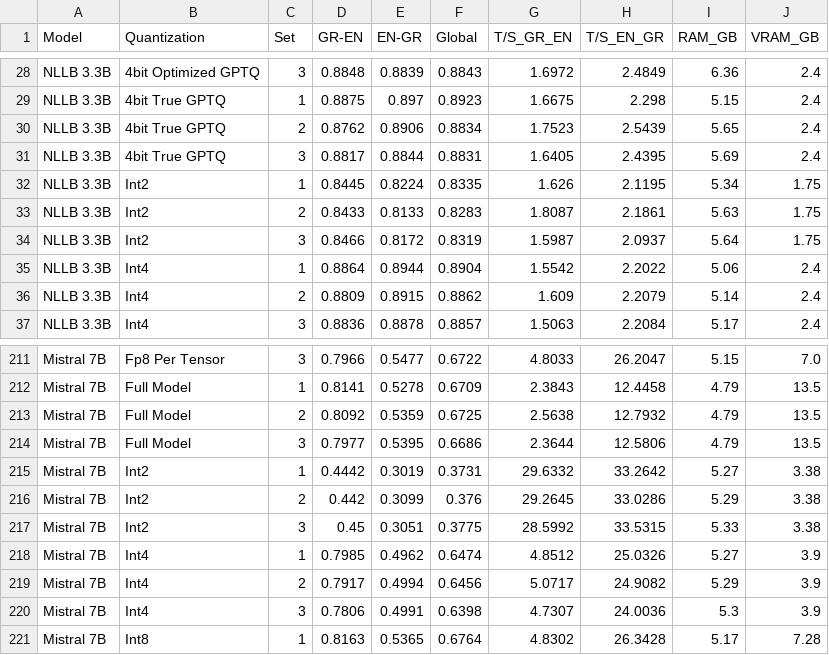
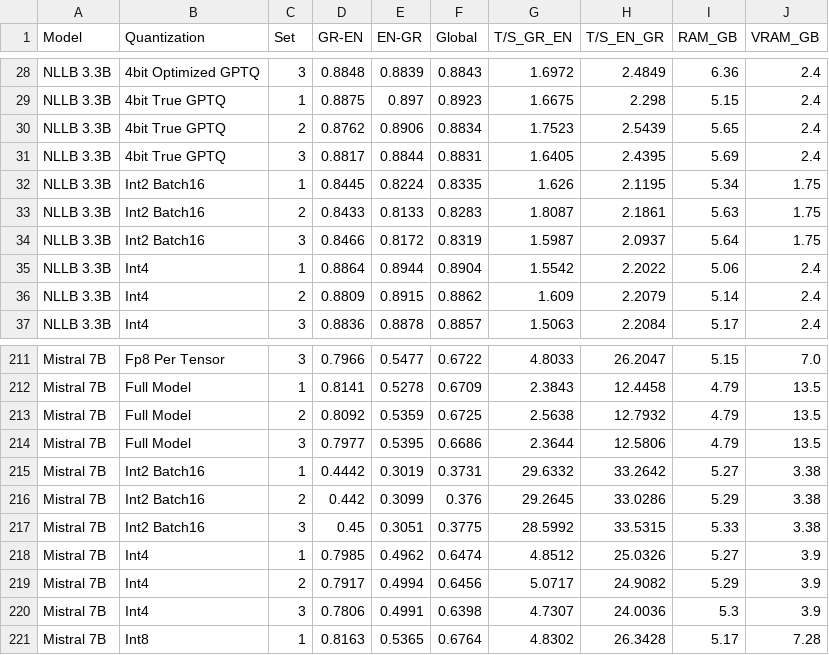
Before and after one commit to evankost/quantization-performance-dashboard, a CSV file: master_results.csv, drawn as a sheet; only a part is shown, gaps mark what is left out.

```diff
--- a/master_results.csv
+++ b/master_results.csv
@@ -31,5 +31,5 @@ NLLB 3.3B,4bit True GPTQ,2,0.8762,0.8906,0.8834,1.7523,2.5439,5.65,2.4
 NLLB 3.3B,4bit True GPTQ,3,0.8817,0.8844,0.8831,1.6405,2.4395,5.69,2.4
-NLLB 3.3B,Int2,1,0.8445,0.8224,0.8335,1.626,2.1195,5.34,1.75
-NLLB 3.3B,Int2,2,0.8433,0.8133,0.8283,1.8087,2.1861,5.63,1.75
-NLLB 3.3B,Int2,3,0.8466,0.8172,0.8319,1.5987,2.0937,5.64,1.75
+NLLB 3.3B,Int2 Batch16,1,0.8445,0.8224,0.8335,1.626,2.1195,5.34,1.75
+NLLB 3.3B,Int2 Batch16,2,0.8433,0.8133,0.8283,1.8087,2.1861,5.63,1.75
+NLLB 3.3B,Int2 Batch16,3,0.8466,0.8172,0.8319,1.5987,2.0937,5.64,1.75
 NLLB 3.3B,Int4,1,0.8864,0.8944,0.8904,1.5542,2.2022,5.06,2.4
@@ -214,5 +214,5 @@ Mistral 7B,Full Model,2,0.8092,0.5359,0.6725,2.5638,12.7932,4.79,13.5
 Mistral 7B,Full Model,3,0.7977,0.5395,0.6686,2.3644,12.5806,4.79,13.5
-Mistral 7B,Int2,1,0.4442,0.3019,0.3731,29.6332,33.2642,5.27,3.38
-Mistral 7B,Int2,2,0.442,0.3099,0.376,29.2645,33.0286,5.29,3.38
-Mistral 7B,Int2,3,0.45,0.3051,0.3775,28.5992,33.5315,5.33,3.38
+Mistral 7B,Int2 Batch16,1,0.4442,0.3019,0.3731,29.6332,33.2642,5.27,3.38
+Mistral 7B,Int2 Batch16,2,0.442,0.3099,0.376,29.2645,33.0286,5.29,3.38
+Mistral 7B,Int2 Batch16,3,0.45,0.3051,0.3775,28.5992,33.5315,5.33,3.38
 Mistral 7B,Int4,1,0.7985,0.4962,0.6474,4.8512,25.0326,5.27,3.9
```
Also changed, not shown: 1 other file.
